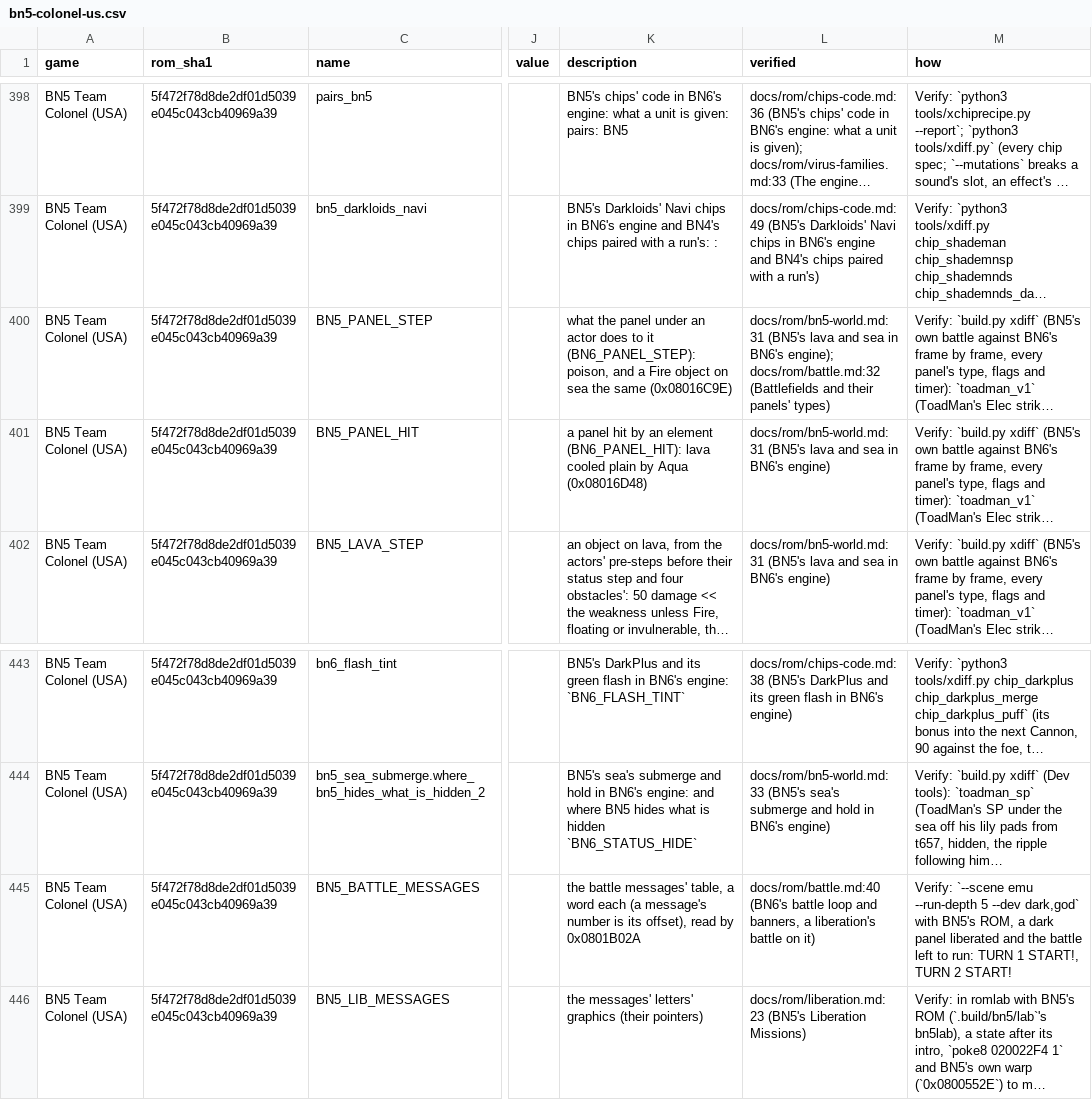
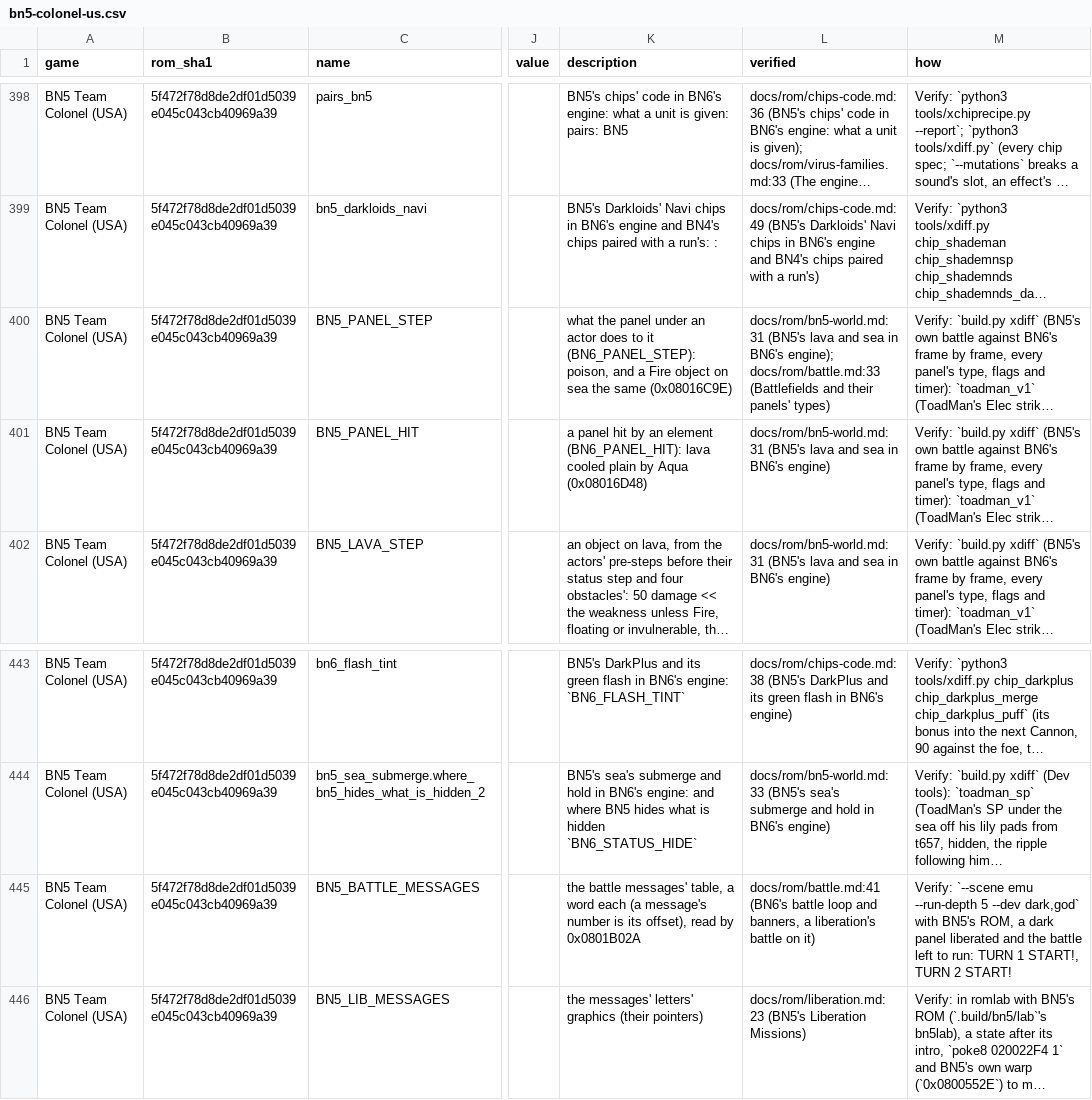
Before and after one commit to saschb2b/Mega-Man-Battle-Network-Cyberworld-Endless, a CSV file: docs/symbols/bn5-colonel-us.csv, drawn as a sheet; only a part is shown, gaps mark what is left out; long unchanged cells end in …; the diff covers the shown part only; the diff names each change by its address in the sheet, - before the commit and + after, or states it on an @@ line.

```diff
--- a/docs/symbols/bn5-colonel-us.csv
+++ b/docs/symbols/bn5-colonel-us.csv
-L400 (verified): …BN6's engine); docs/rom/battle.md:32 (Battlefields and…
+L400 (verified): …BN6's engine); docs/rom/battle.md:33 (Battlefields and…
-L445 (verified): docs/rom/battle.md:40 (BN6's battle…
+L445 (verified): docs/rom/battle.md:41 (BN6's battle…
```
Also changed, not shown: 11 edited cells elsewhere in this file, 20 other files.
